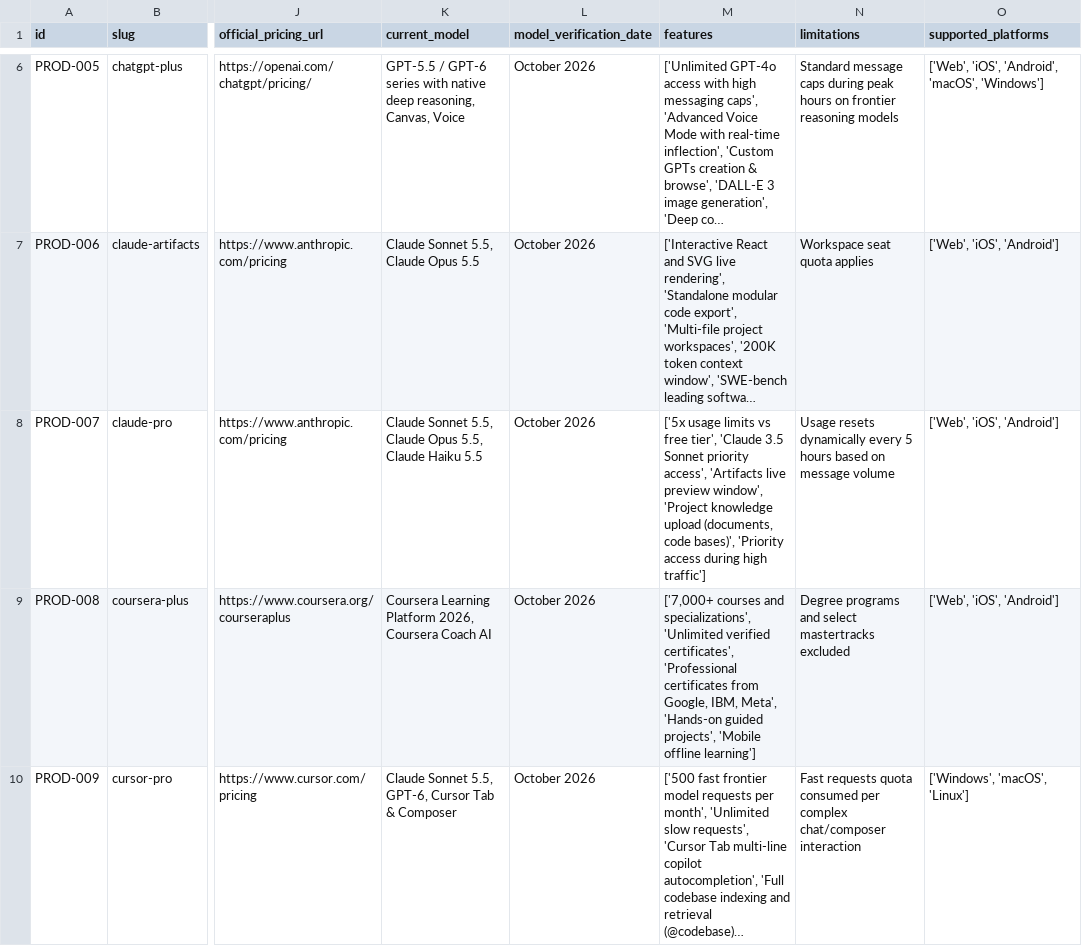
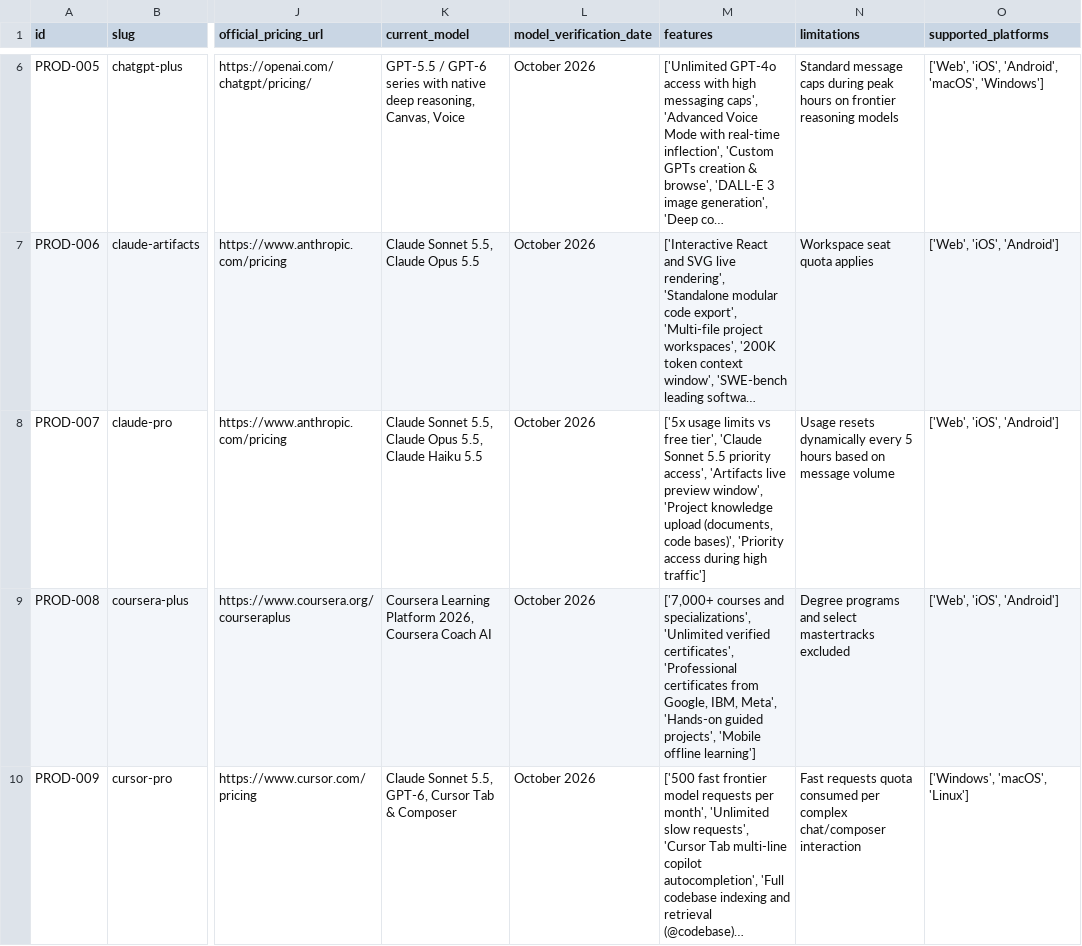
Before and after one commit to abeerafarooq66/aidigitools, a CSV file: data/products_master.csv, drawn as a sheet; only a part is shown, gaps mark what is left out; long unchanged cells end in …; the diff covers the shown part only; the diff names each change by its address in the sheet, - before the commit and + after, or states it on an @@ line.

Commit message:
fix(catalog): clean up remaining Runway, Claude 3.5, and GPT-4o outdated references

```diff
--- a/data/products_master.csv
+++ b/data/products_master.csv
-M8 (features): …tier', 'Claude 3.5 Sonnet priority access',…
+M8 (features): …tier', 'Claude Sonnet 5.5 priority access',…
```
Also changed, not shown: 2 edited cells elsewhere in this file, 25 other files.
